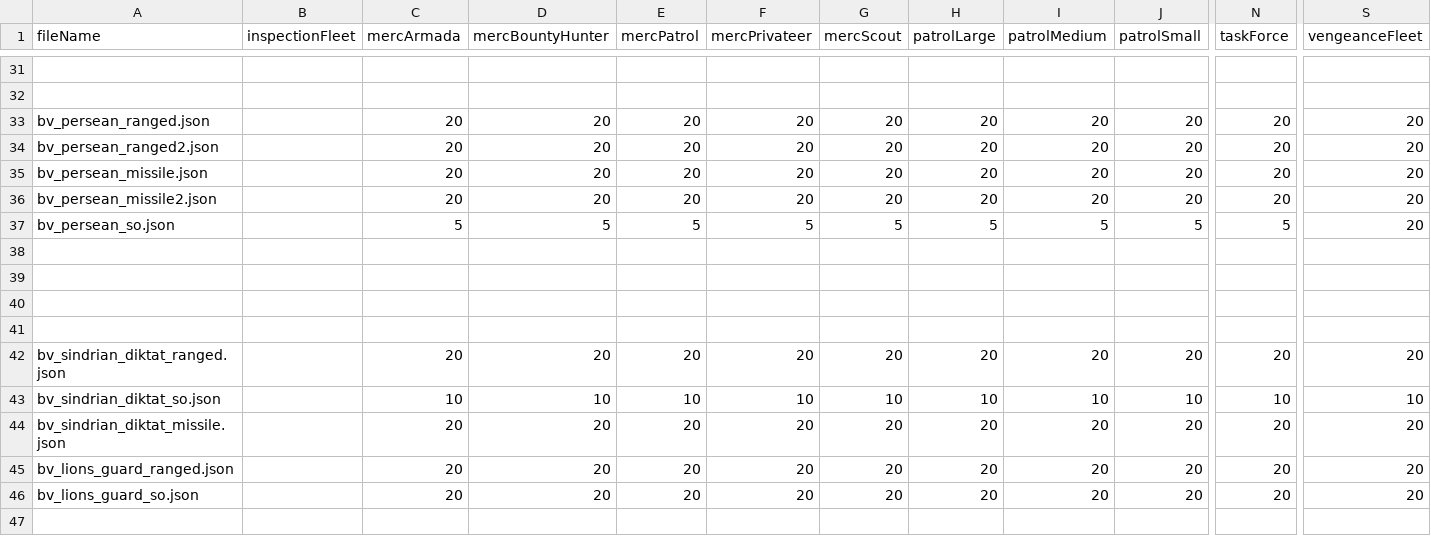
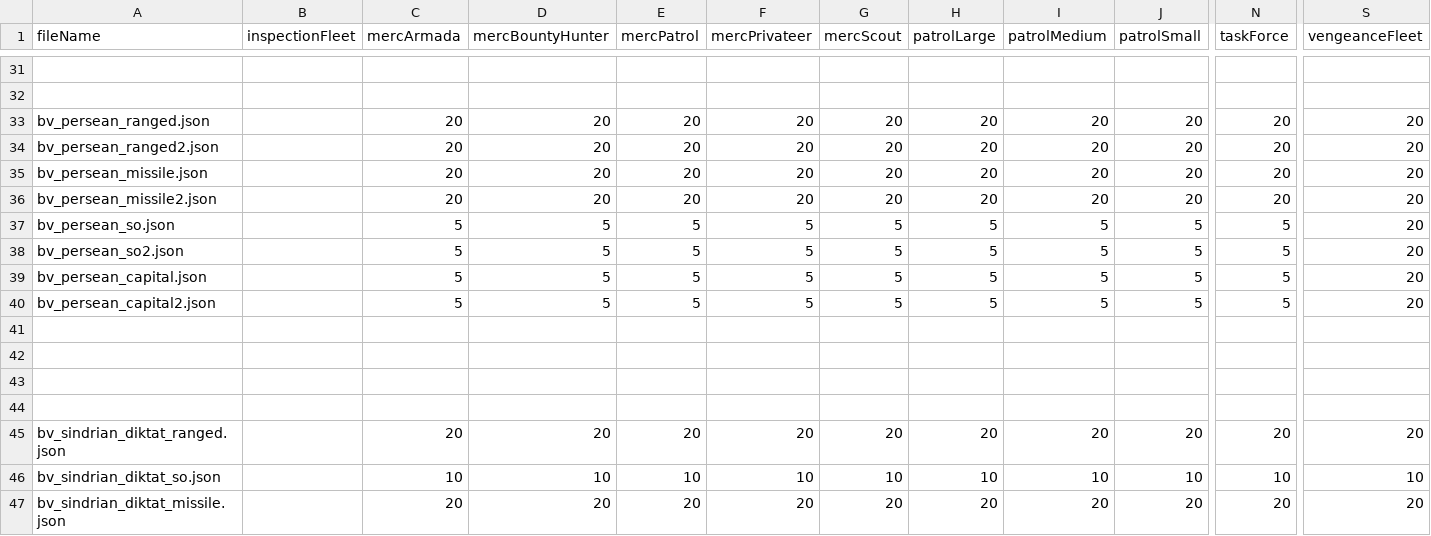
Before and after one commit to itBeABruhmoment/BetterVariants, a CSV file: data/variants_lib/fleets/fleets.csv, drawn as a sheet; only a part is shown, gaps mark what is left out; the shorter side is filled out with more unchanged rows; rows hold the shown columns only; the diff names each change by its address in the sheet, - before the commit and + after, or states it on an @@ line.

Commit message:
more variants

```diff
--- a/data/variants_lib/fleets/fleets.csv
+++ b/data/variants_lib/fleets/fleets.csv
+row 38: bv_persean_so2.json |  | 5 | 5 | 5 | 5 | 5 | 5 | 5 | 5 | 5 | 20
+row 39: bv_persean_capital.json |  | 5 | 5 | 5 | 5 | 5 | 5 | 5 | 5 | 5 | 20
+row 40: bv_persean_capital2.json |  | 5 | 5 | 5 | 5 | 5 | 5 | 5 | 5 | 5 | 20
```
Also changed, not shown: 10 other files.
